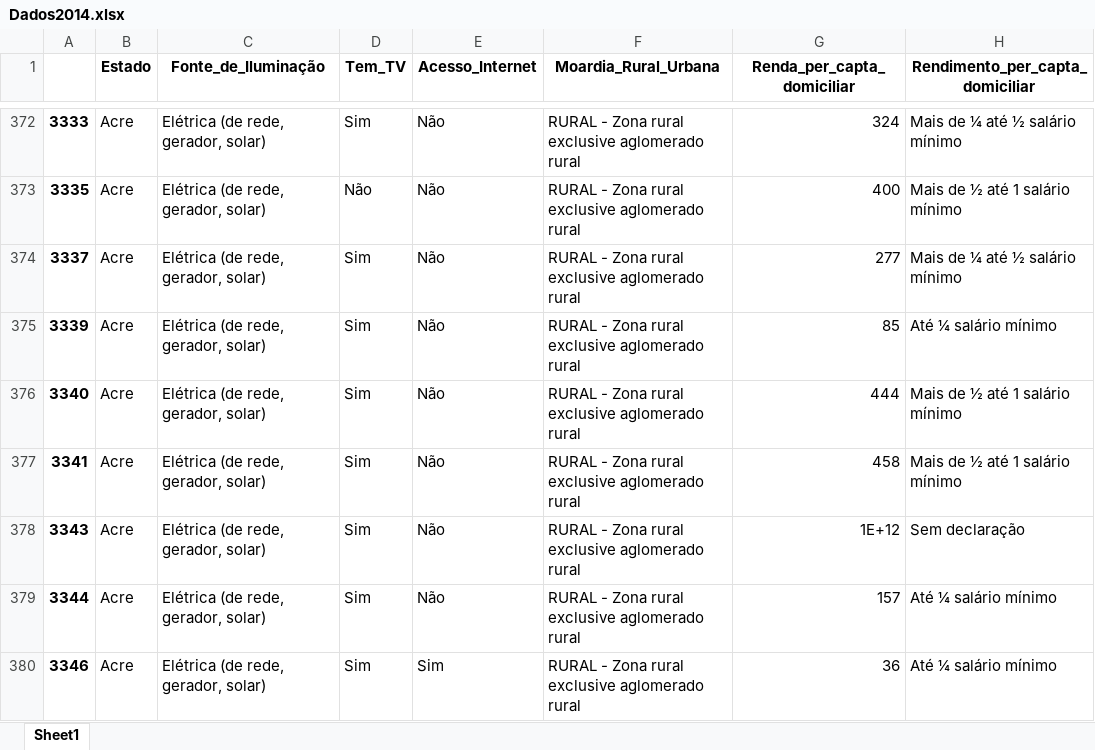
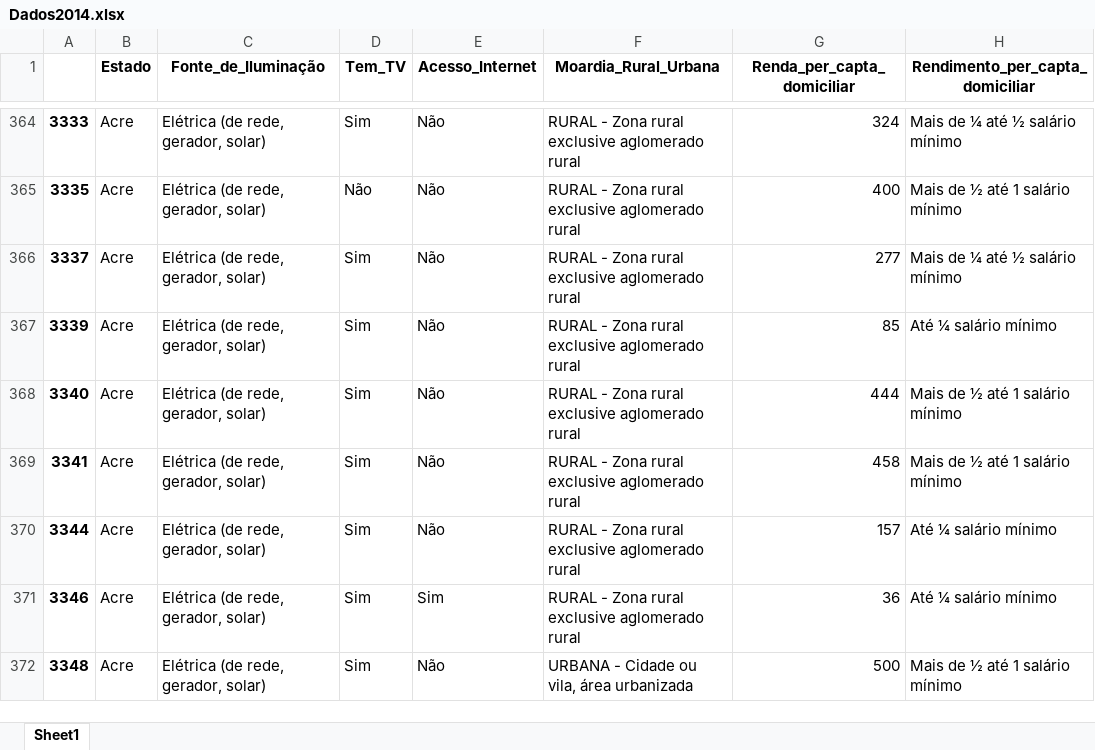
Before and after one commit to pedrodias98/Projeto1-CD, an Excel workbook: Dados2014.xlsx, sheet Sheet1, drawn as a sheet; only a part is shown, gaps mark what is left out; the shorter side is filled out with more unchanged rows; values as stored, in another font and other column widths than the file's, no borders; the diff covers the shown part only; the diff names each change by its address in the sheet, - before the commit and + after, or states it on an @@ line.

```diff
--- a/Dados2014.xlsx (sheet Sheet1)
+++ b/Dados2014.xlsx (sheet Sheet1)
-row 378: 3343 | Acre | Elétrica (de rede, gerador, solar) | Sim | Não | RURAL - Zona rural exclusive aglomerado rural | 1E+12 | Sem declaração
```
Also changed, not shown: 18 removed rows elsewhere in this sheet, Dados2013.xlsx, Dados2015.xlsx, 4 other files.
